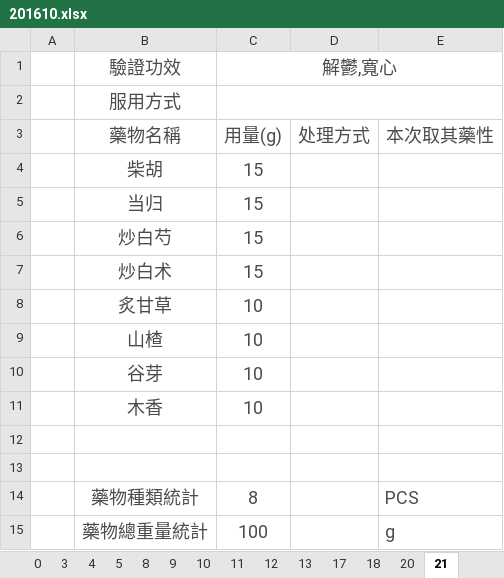
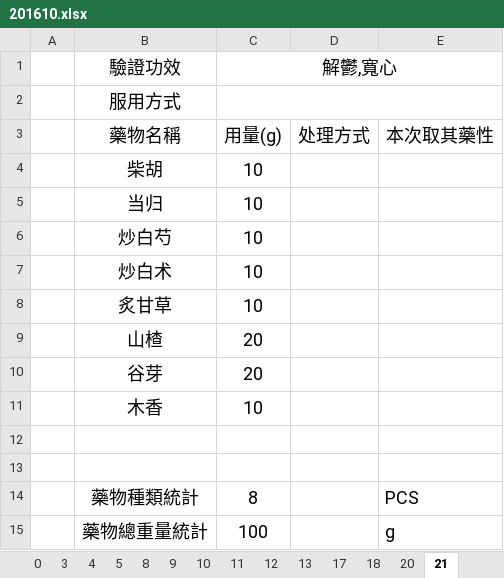
Before and after one commit to mqhzha/M, an Excel workbook: 用藥記錄/2016/201610.xlsx, sheet 21, drawn as a sheet; values as stored, in another font and other column widths than the file's, no borders; the diff names each change by its address in the sheet, - before the commit and + after, or states it on an @@ line.

```diff
--- a/用藥記錄/2016/201610.xlsx (sheet 21)
+++ b/用藥記錄/2016/201610.xlsx (sheet 21)
-B1:C1 text colour: #4C4C4C
+B1:C1 text colour: black
-B2 text colour: #4C4C4C
+B2 text colour: black
-B3:E3 text colour: #4C4C4C
+B3:E3 text colour: black
-B4:C11 text colour: #4C4C4C
+B4:C11 text colour: black
-C4:C7 (解鬱,寬心): 15
+C4:C7 (解鬱,寬心): 10
-C9:C10 (解鬱,寬心): 10
+C9:C10 (解鬱,寬心): 20
-B14:C15 text colour: #4C4C4C
+B14:C15 text colour: black
-E14:E15 text colour: #4C4C4C
+E14:E15 text colour: black
```
Also changed, not shown: sheet 3, sheet 11, sheet 13, sheet 8, sheet 12, sheet 20, 7 more sheets.
